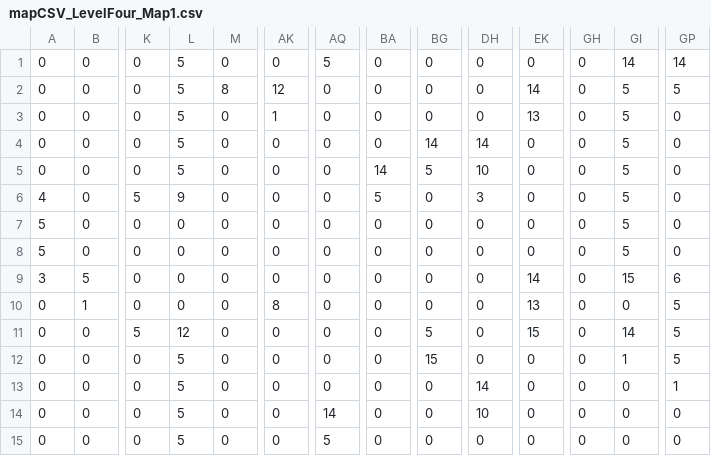
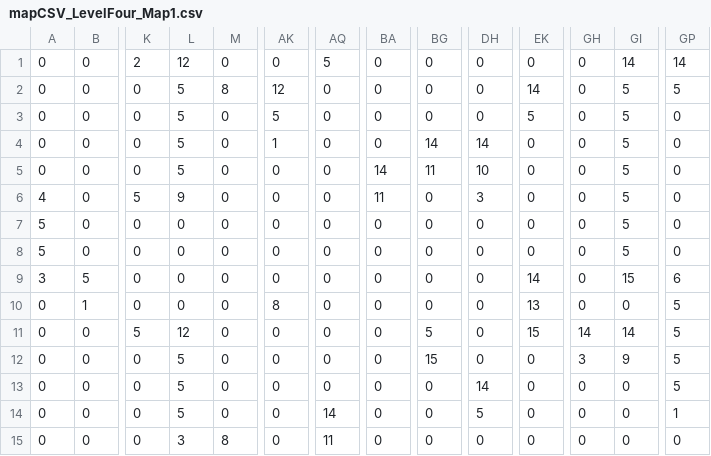
Before and after one commit to bradparks/LD26, a CSV file: assets/levels/mapCSV_LevelFour_Map1.csv, drawn as a sheet; only a part is shown, gaps mark what is left out; the diff names each change by its address in the sheet, - before the commit and + after, or states it on an @@ line.

```diff
--- a/assets/levels/mapCSV_LevelFour_Map1.csv
+++ b/assets/levels/mapCSV_LevelFour_Map1.csv
-K1: 0
+K1: 2
-L1: 5
+L1: 12
-AK3: 1
+AK3: 5
-EK3: 13
+EK3: 5
-AK4: 0
+AK4: 1
-BG5: 5
+BG5: 11
-BA6: 5
+BA6: 11
-GH11: 0
+GH11: 14
-GH12: 0
+GH12: 3
-GI12: 1
+GI12: 9
-GP13: 1
+GP13: 5
-DH14: 10
+DH14: 5
-GP14: 0
+GP14: 1
-L15: 5
+L15: 3
-M15: 0
+M15: 8
-AQ15: 5
+AQ15: 11
```
Also changed, not shown: assets/levels/mapCSV_LevelThree_Map1.csv, assets/levels/mapCSV_LevelThree_Map2.csv, 7 other files.
